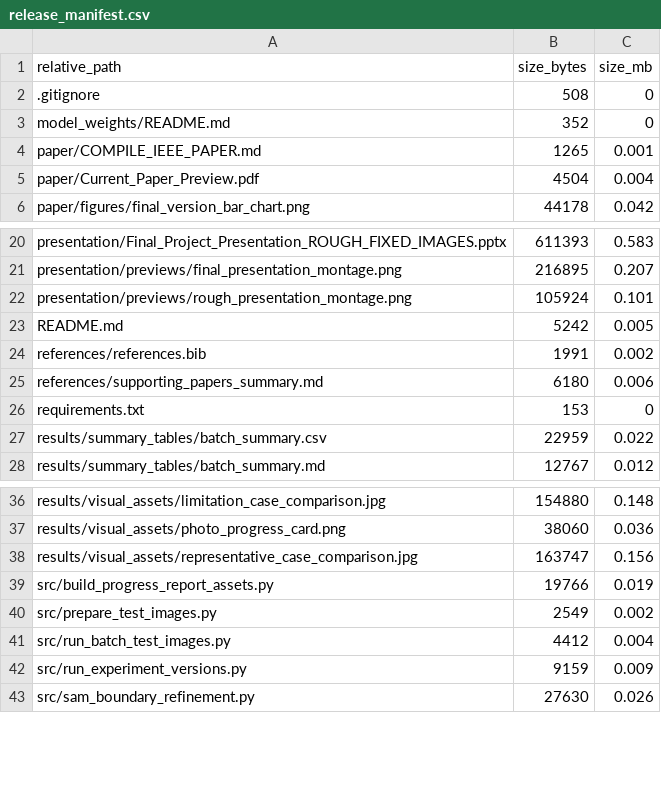
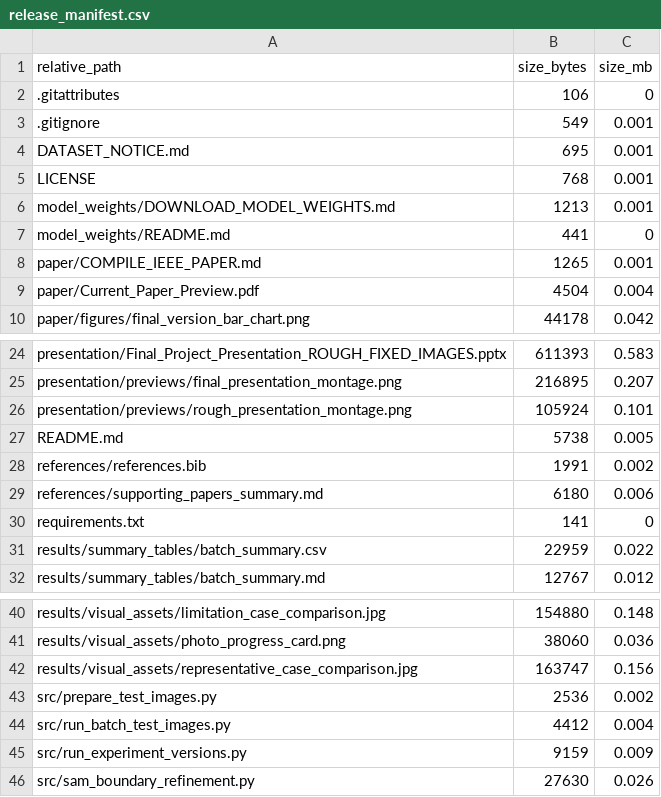
Before and after one commit to 910723chen/multi-model-boundary-refinement-person-segmentation, a CSV file: release_manifest.csv, drawn as a sheet; only a part is shown, gaps mark what is left out.

```diff
--- a/release_manifest.csv
+++ b/release_manifest.csv
@@ -1,4 +1,8 @@
 "relative_path","size_bytes","size_mb"
-".gitignore","508","0"
-"model_weights/README.md","352","0"
+".gitattributes","106","0"
+".gitignore","549","0.001"
+"DATASET_NOTICE.md","695","0.001"
+"LICENSE","768","0.001"
+"model_weights/DOWNLOAD_MODEL_WEIGHTS.md","1213","0.001"
+"model_weights/README.md","441","0"
 "paper/COMPILE_IEEE_PAPER.md","1265","0.001"
@@ -22,6 +26,6 @@
 "presentation/previews/rough_presentation_montage.png","105924","0.101"
-"README.md","5242","0.005"
+"README.md","5738","0.005"
 "references/references.bib","1991","0.002"
 "references/supporting_papers_summary.md","6180","0.006"
-"requirements.txt","153","0"
+"requirements.txt","141","0"
 "results/summary_tables/batch_summary.csv","22959","0.022"
@@ -38,4 +42,3 @@
 "results/visual_assets/representative_case_comparison.jpg","163747","0.156"
-"src/build_progress_report_assets.py","19766","0.019"
-"src/prepare_test_images.py","2549","0.002"
+"src/prepare_test_images.py","2536","0.002"
 "src/run_batch_test_images.py","4412","0.004"
```
Also changed, not shown: 9 other files.
